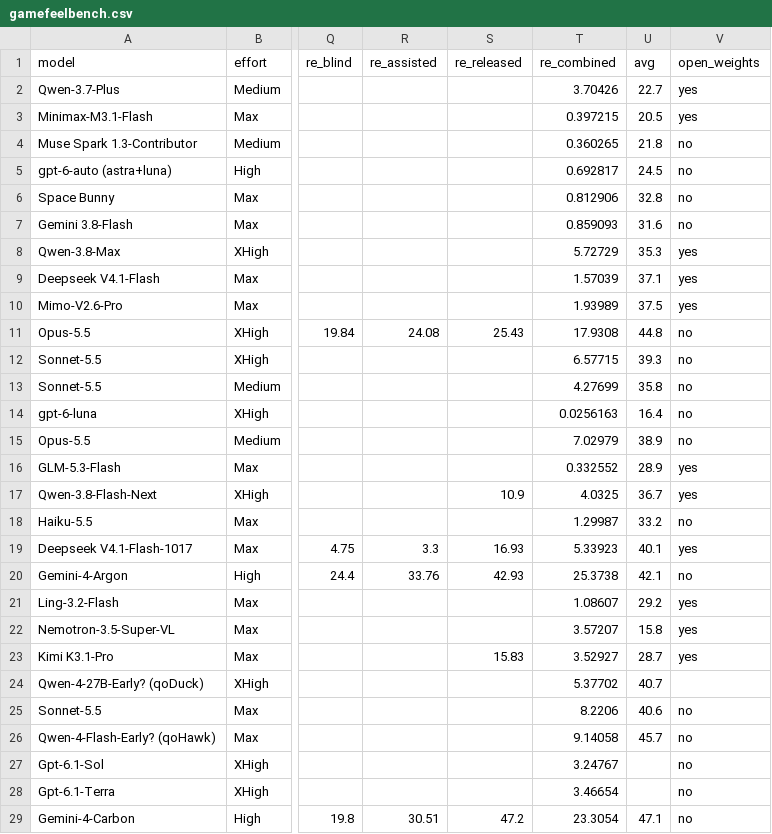
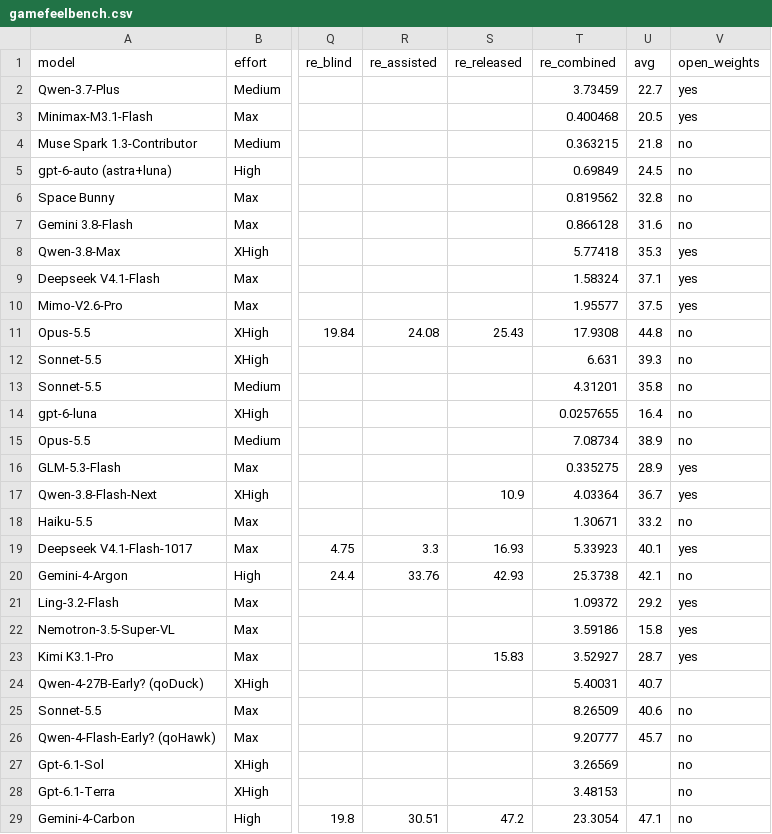
Before and after one commit to kodasdream/gamefeel-benchmark, a CSV file: data/gamefeelbench.csv, drawn as a sheet; only a part is shown, gaps mark what is left out; the diff covers the shown part only; the diff names each change by its address in the sheet, - before the commit and + after, or states it on an @@ line.

```diff
--- a/data/gamefeelbench.csv
+++ b/data/gamefeelbench.csv
-T2 (re_combined): 3.70426
+T2 (re_combined): 3.73459
-T3 (re_combined): 0.397215
+T3 (re_combined): 0.400468
-T4 (re_combined): 0.360265
+T4 (re_combined): 0.363215
-T5 (re_combined): 0.692817
+T5 (re_combined): 0.69849
-T6 (re_combined): 0.812906
+T6 (re_combined): 0.819562
-T7 (re_combined): 0.859093
+T7 (re_combined): 0.866128
-T8 (re_combined): 5.72729
+T8 (re_combined): 5.77418
-T9 (re_combined): 1.57039
+T9 (re_combined): 1.58324
-T10 (re_combined): 1.93989
+T10 (re_combined): 1.95577
-T12 (re_combined): 6.57715
+T12 (re_combined): 6.631
-T13 (re_combined): 4.27699
+T13 (re_combined): 4.31201
-T14 (re_combined): 0.0256163
+T14 (re_combined): 0.0257655
-T15 (re_combined): 7.02979
+T15 (re_combined): 7.08734
-T16 (re_combined): 0.332552
+T16 (re_combined): 0.335275
-T17 (re_combined): 4.0325
+T17 (re_combined): 4.03364
-T18 (re_combined): 1.29987
+T18 (re_combined): 1.30671
-T21 (re_combined): 1.08607
+T21 (re_combined): 1.09372
-T22 (re_combined): 3.57207
+T22 (re_combined): 3.59186
-T24 (re_combined): 5.37702
+T24 (re_combined): 5.40031
-T25 (re_combined): 8.2206
+T25 (re_combined): 8.26509
-T26 (re_combined): 9.14058
+T26 (re_combined): 9.20777
-T27 (re_combined): 3.24767
+T27 (re_combined): 3.26569
-T28 (re_combined): 3.46654
+T28 (re_combined): 3.48153
```
Also changed, not shown: 1 added row and 19 edited cells elsewhere in this file, data/labs.csv, 4 other files.
